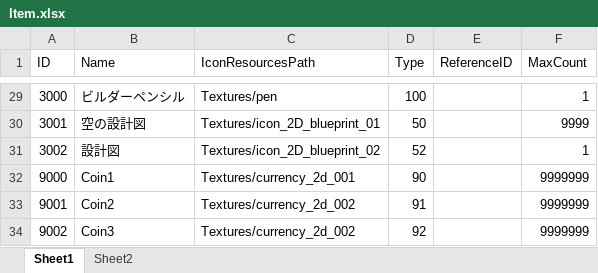
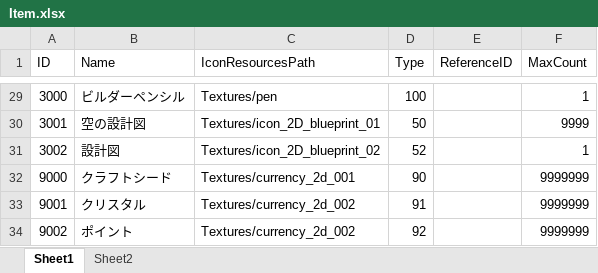
Before and after one commit to jobcrowngame/CraftStory, an Excel workbook: Config/Excel/Item.xlsx, sheet Sheet1, drawn as a sheet; only a part is shown, gaps mark what is left out; values as stored, in another font and other column widths than the file's, no borders; table styles not drawn; the diff names each change by its address in the sheet, - before the commit and + after, or states it on an @@ line.

```diff
--- a/Config/Excel/Item.xlsx (sheet Sheet1)
+++ b/Config/Excel/Item.xlsx (sheet Sheet1)
-B32 (Name): Coin1
+B32 (Name): クラフトシード
-B33 (Name): Coin2
+B33 (Name): クリスタル
-B34 (Name): Coin3
+B34 (Name): ポイント
```
Also changed, not shown: Config/Excel/Bonus.xlsx, Config/Excel/Shop.xlsx, 3 other files.
